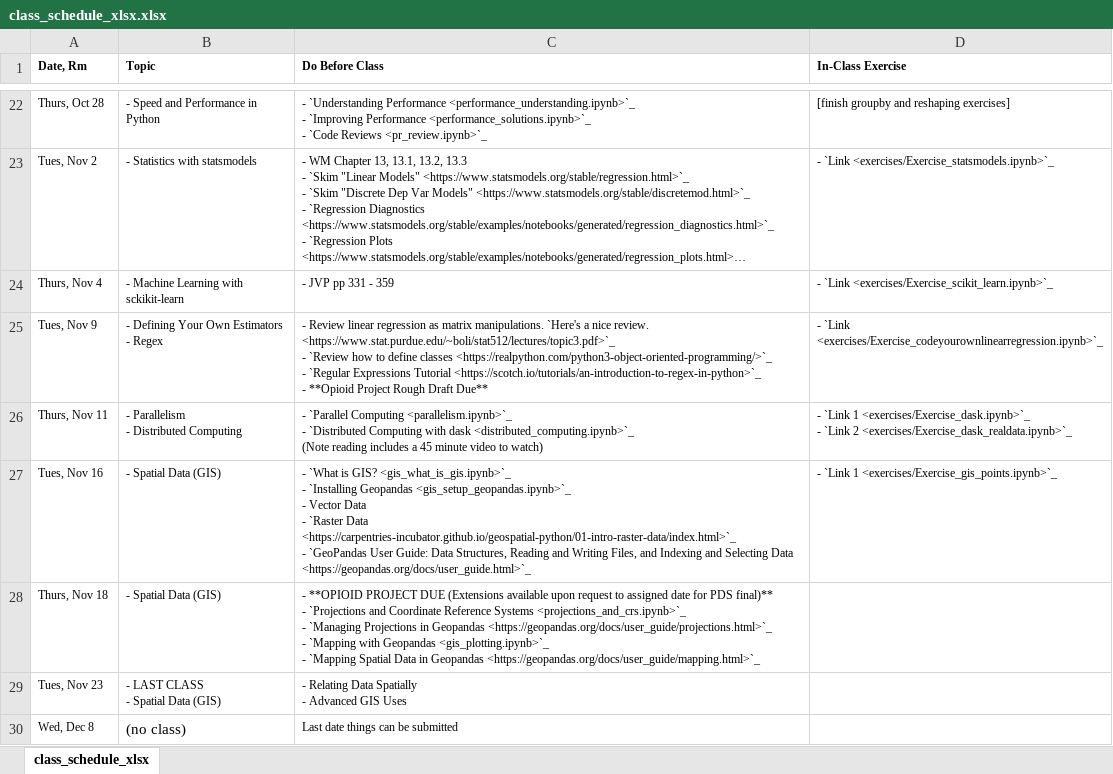
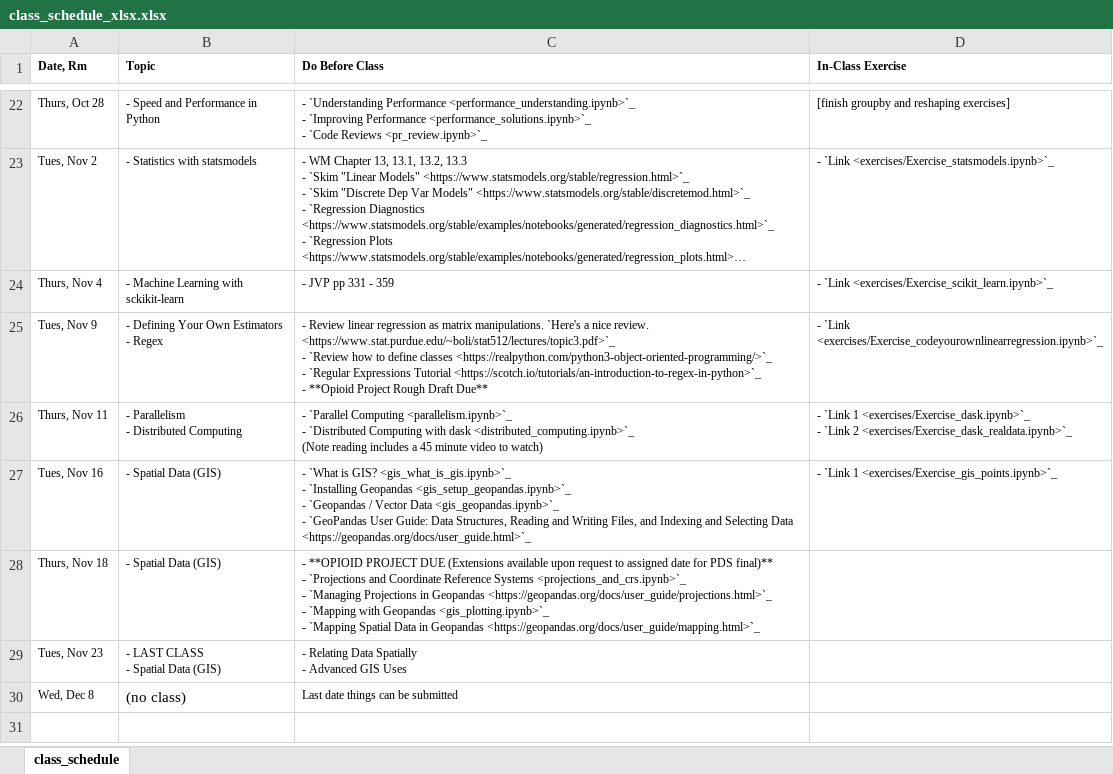
Before and after one commit to nickeubank/practicaldatascience_class, an Excel workbook: source/class_schedule_xlsx.xlsx, sheet class_schedule, drawn as a sheet; only a part is shown, gaps mark what is left out; long unchanged cells end in …; values as stored, in another font and other column widths than the file's, no borders; ↵ is a line break in a cell; the diff names each change by its address in the sheet, - before the commit and + after, or states it on an @@ line.

```diff
--- a/source/class_schedule_xlsx.xlsx (sheet class_schedule)
+++ b/source/class_schedule_xlsx.xlsx (sheet class_schedule)
-sheet tab: class_schedule_xlsx
+sheet tab: class_schedule
-C27 (Do Before Class): …<gis_setup_geopandas.ipynb>`_ ↵ - Vector Data ↵ - `Raster Data <https://carpentries-incubator.github.io/geospatial-python/01-intro-raster-data/index.html>`_ ↵ - `GeoPandas…
+C27 (Do Before Class): …<gis_setup_geopandas.ipynb>`_ ↵ - `Geopandas / Vector Data <gis_geopandas.ipynb>`_ ↵ - `GeoPandas…
```
Also changed, not shown: 41 other files.
